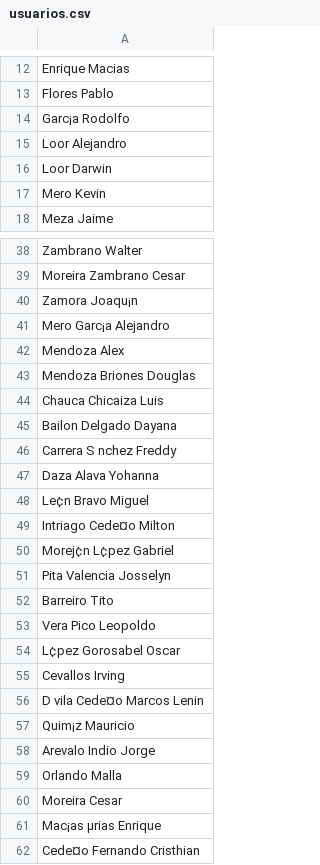
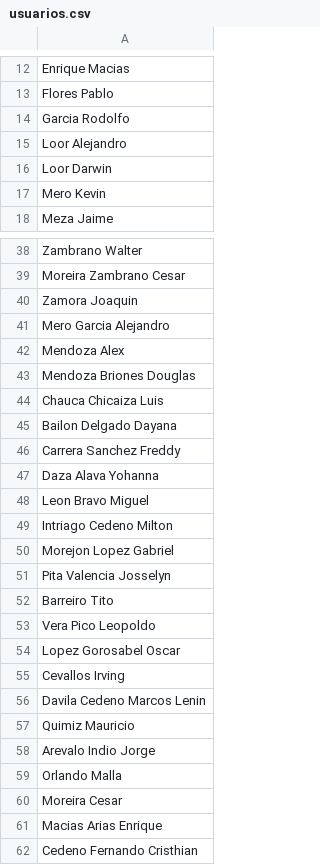
Before and after one commit to gacora/pandas, a CSV file: usuarios.csv, drawn as a sheet; only a part is shown, gaps mark what is left out; the diff covers the shown part only.

Commit message:
Update usuarios.csv
reemplazo de caracteres especiales

```diff
--- a/usuarios.csv
+++ b/usuarios.csv
@@ -13,3 +13,3 @@ Enrique Macias
 Flores Pablo
-Garc¡a Rodolfo
+Garcia Rodolfo
 Loor Alejandro
@@ -39,4 +39,4 @@ Zambrano Walter
 Moreira Zambrano Cesar
-Zamora Joaqu¡n
-Mero Garc¡a Alejandro
+Zamora Joaquin
+Mero Garcia Alejandro
 Mendoza Alex
@@ -45,7 +45,7 @@ Chauca Chicaiza Luis
 Bailon Delgado Dayana
-Carrera S nchez Freddy
+Carrera Sanchez Freddy
 Daza Alava Yohanna
-Le¢n Bravo Miguel
-Intriago Cede¤o Milton
-Morej¢n L¢pez Gabriel
+Leon Bravo Miguel
+Intriago Cedeno Milton
+Morejon Lopez Gabriel
 Pita Valencia Josselyn
@@ -53,6 +53,6 @@ Barreiro Tito
 Vera Pico Leopoldo
-L¢pez Gorosabel Oscar
+Lopez Gorosabel Oscar
 Cevallos Irving
-D vila Cede¤o Marcos Lenin
-Quim¡z Mauricio
+Davila Cedeno Marcos Lenin
+Quimiz Mauricio
 Arevalo Indio Jorge
@@ -60,3 +60,3 @@ Orlando Malla
 Moreira Cesar
-Mac¡as µrias Enrique
-Cede¤o Fernando Cristhian
+Macias Arias Enrique
+Cedeno Fernando Cristhian
```
Also changed, not shown: 12 edited cells elsewhere in this file.
